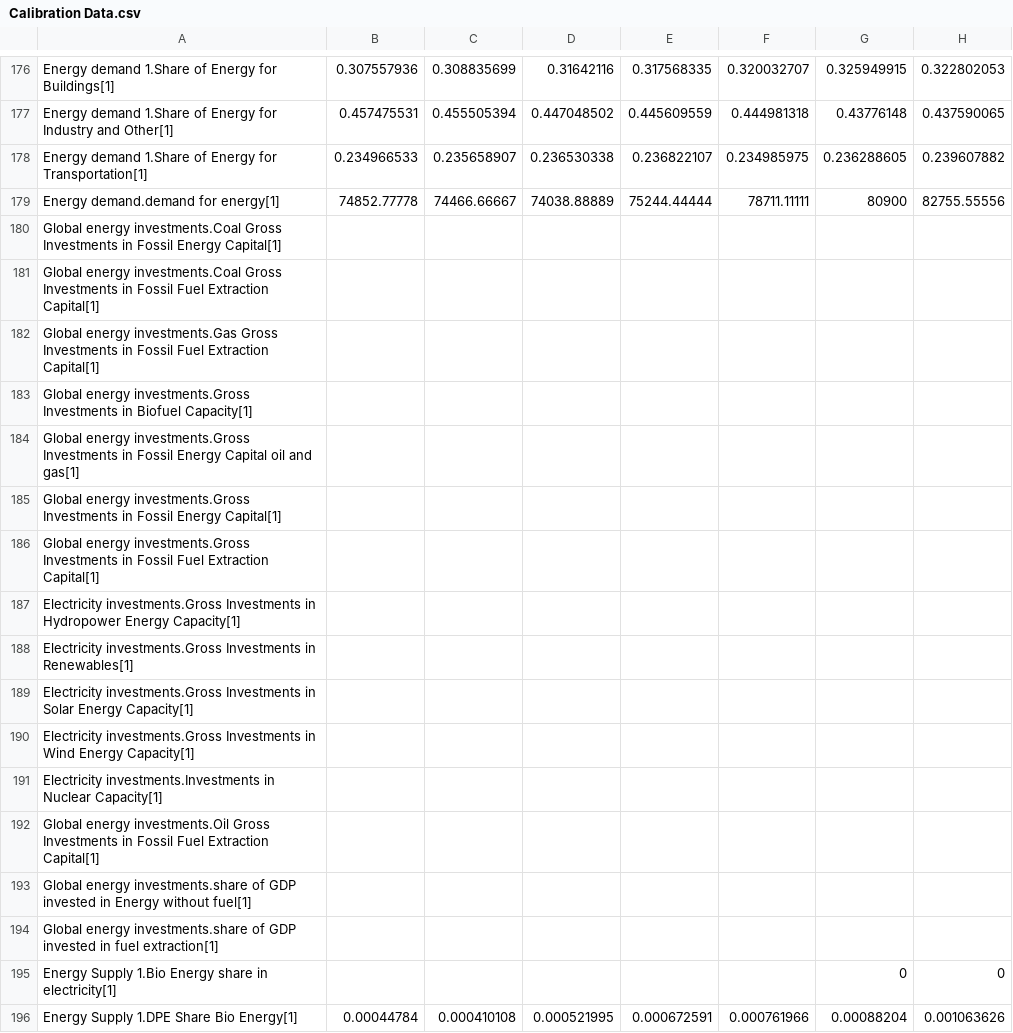
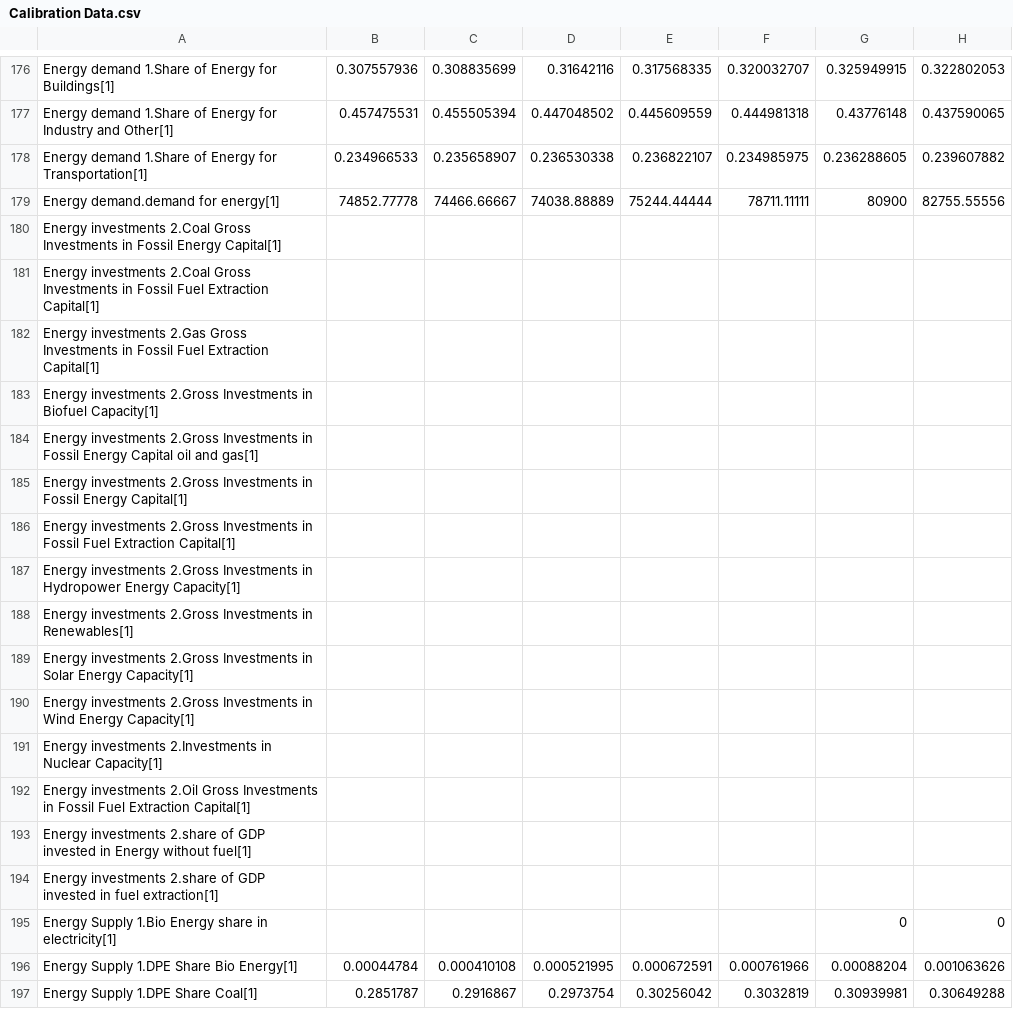
Before and after one commit to francisco-mahu/WorldTransFRIDA, a CSV file: Data/Calibration Data.csv, drawn as a sheet; only a part is shown, gaps mark what is left out; the shorter side is filled out with more unchanged rows; the diff names each change by its address in the sheet, - before the commit and + after, or states it on an @@ line.

Commit message:
Aggregate Energy Investments

```diff
--- a/Data/Calibration Data.csv
+++ b/Data/Calibration Data.csv
-A180: Global energy investments.Coal Gross Investments…
+A180: Energy investments 2.Coal Gross Investments…
-A181: Global energy investments.Coal Gross Investments…
+A181: Energy investments 2.Coal Gross Investments…
-A182: Global energy investments.Gas Gross Investments…
+A182: Energy investments 2.Gas Gross Investments…
-A183: Global energy investments.Gross Investments in…
+A183: Energy investments 2.Gross Investments in…
-A184: Global energy investments.Gross Investments in…
+A184: Energy investments 2.Gross Investments in…
-A185: Global energy investments.Gross Investments in…
+A185: Energy investments 2.Gross Investments in…
-A186: Global energy investments.Gross Investments in…
+A186: Energy investments 2.Gross Investments in…
-A187: Electricity investments.Gross Investments in…
+A187: Energy investments 2.Gross Investments in…
-A188: Electricity investments.Gross Investments in…
+A188: Energy investments 2.Gross Investments in…
-A189: Electricity investments.Gross Investments in…
+A189: Energy investments 2.Gross Investments in…
-A190: Electricity investments.Gross Investments in…
+A190: Energy investments 2.Gross Investments in…
-A191: Electricity investments.Investments in Nuclear…
+A191: Energy investments 2.Investments in Nuclear…
-A192: Global energy investments.Oil Gross Investments…
+A192: Energy investments 2.Oil Gross Investments…
-A193: Global energy investments.share of GDP…
+A193: Energy investments 2.share of GDP…
-A194: Global energy investments.share of GDP…
+A194: Energy investments 2.share of GDP…
```
Also changed, not shown: 6 other files.
